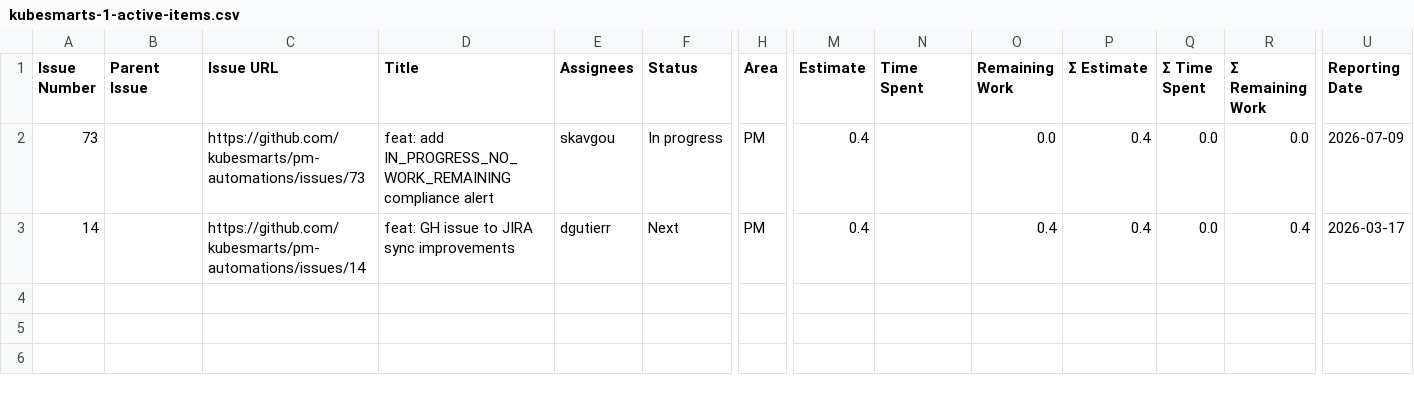
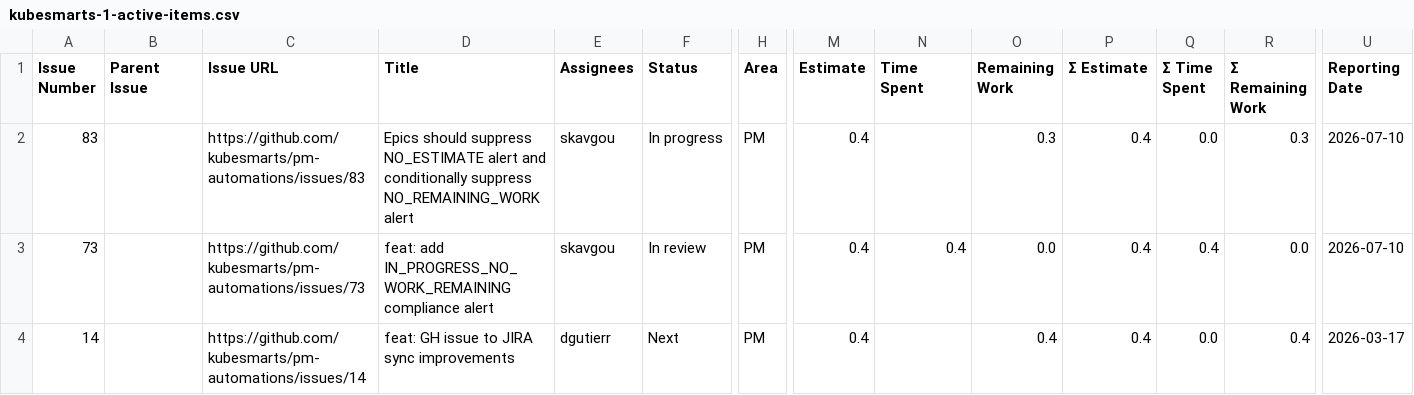
Before and after one commit to kubesmarts/pm-automations, a CSV file: exports/kubesmarts-1-active-items.csv, drawn as a sheet; only a part is shown, gaps mark what is left out; addresses are those after the commit; rows hold the shown columns only; the diff names each change by its address in the sheet, - before the commit and + after, or states it on an @@ line.

```diff
--- a/exports/kubesmarts-1-active-items.csv
+++ b/exports/kubesmarts-1-active-items.csv
+row 2: 83 |  | https://github.com/kubesmarts/pm-automations/issues/83 | Epics should suppress NO_ESTIMATE alert and conditionally suppress NO_REMAINING_WORK alert | skavgou | In progress | PM | 0.4 |  | 0.3 | 0.4 | 0.0 | 0.3 | 2026-07-10
-F3 (Status): In progress
+F3 (Status): In review
-N3 (Time Spent): (empty)
+N3 (Time Spent): 0.4
-Q3 (Σ Time Spent): 0.0
+Q3 (Σ Time Spent): 0.4
-U3 (Reporting Date): 2026-07-09
+U3 (Reporting Date): 2026-07-10
```
Also changed, not shown: exports/kiegroup-9-active-items.csv, exports/quarkiverse-11-active-items.csv.
